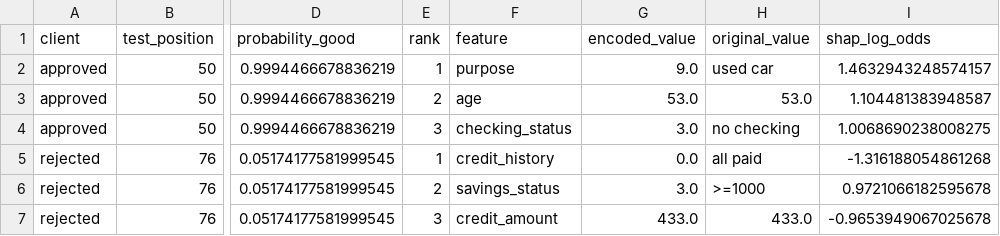
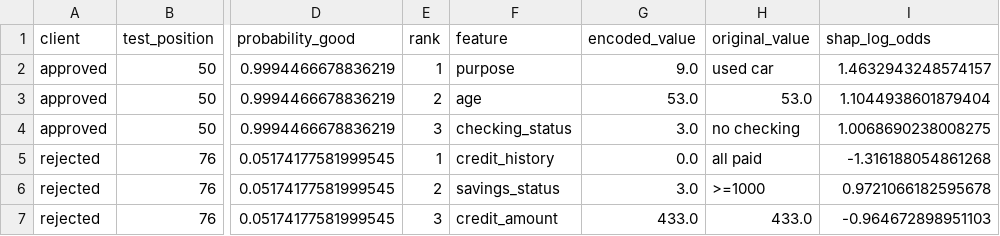
Before and after one commit to Vann06/Deep-Learning, a CSV file: results/task2/task2_2d_selected_clients.csv, drawn as a sheet; only a part is shown, gaps mark what is left out; the diff names each change by its address in the sheet, - before the commit and + after, or states it on an @@ line.

```diff
--- a/results/task2/task2_2d_selected_clients.csv
+++ b/results/task2/task2_2d_selected_clients.csv
-I3 (shap_log_odds): 1.104481383948587
+I3 (shap_log_odds): 1.1044938601879404
-I7 (shap_log_odds): -0.9653949067025678
+I7 (shap_log_odds): -0.964672898951103
```
Also changed, not shown: results/task2/task2_2c_importances.csv, results/task2/task2_3_duplicate_credit.csv, 52 other files.
